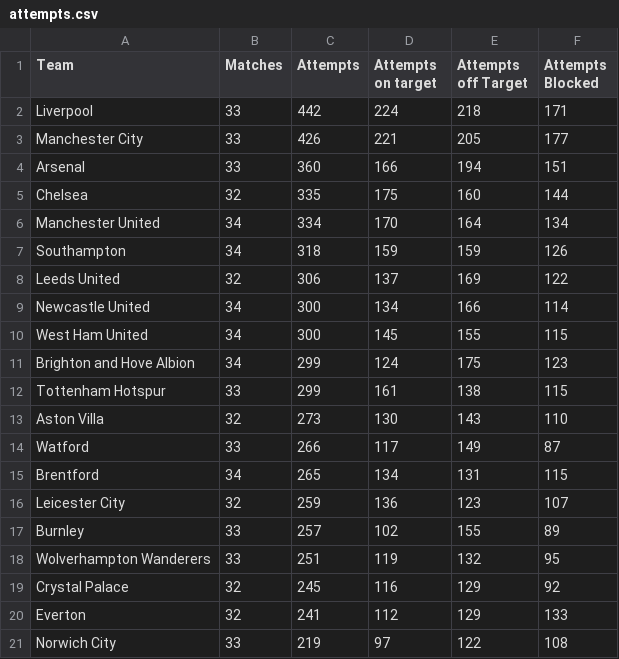
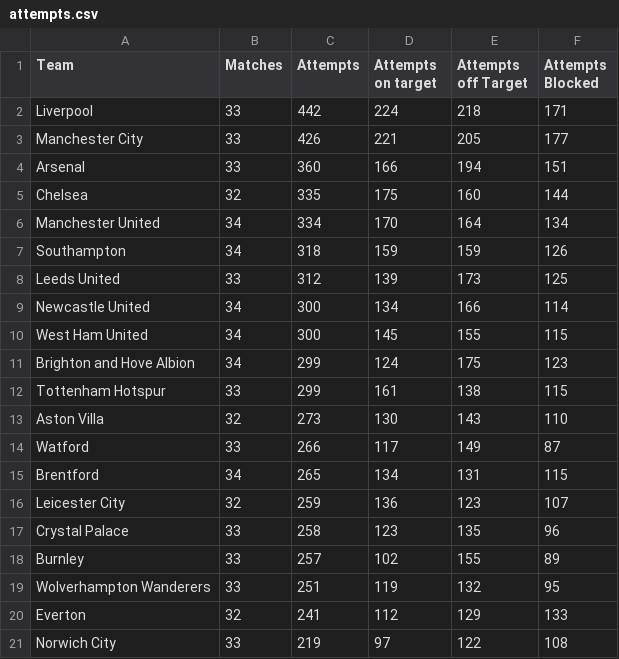
Before and after one commit to charles-adedotun/krysp-scraper, a CSV file: epl/scraped-data/attempts.csv, drawn as a sheet.

```diff
--- a/epl/scraped-data/attempts.csv
+++ b/epl/scraped-data/attempts.csv
@@ -7,3 +7,3 @@
   Southampton ,34,318,159,159,126
-  Leeds United ,32,306,137,169,122
+  Leeds United ,33,312,139,173,125
   Newcastle United ,34,300,134,166,114
@@ -16,5 +16,5 @@
   Leicester City ,32,259,136,123,107
+  Crystal Palace ,33,258,123,135,96
   Burnley ,33,257,102,155,89
   Wolverhampton Wanderers ,33,251,119,132,95
-  Crystal Palace ,32,245,116,129,92
   Everton ,32,241,112,129,133
```
Also changed, not shown: epl/scraped-data/attacking.csv, epl/scraped-data/defence.csv, 6 other files.
